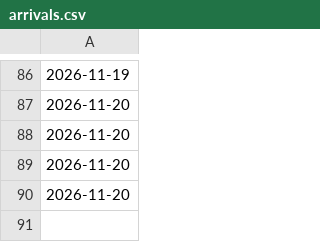
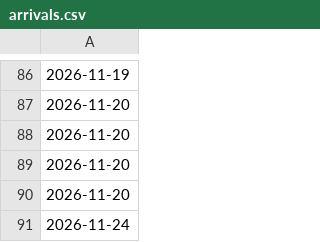
Before and after one commit to loumcp/crew-board, a CSV file: arrivals.csv, drawn as a sheet; only a part is shown, gaps mark what is left out; the diff names each change by its address in the sheet, - before the commit and + after, or states it on an @@ line.

```diff
--- a/arrivals.csv
+++ b/arrivals.csv
+row 91: 2026-11-24
```
Also changed, not shown: automation/state/season_base.csv, data/arrivals.csv, 9 other files.
